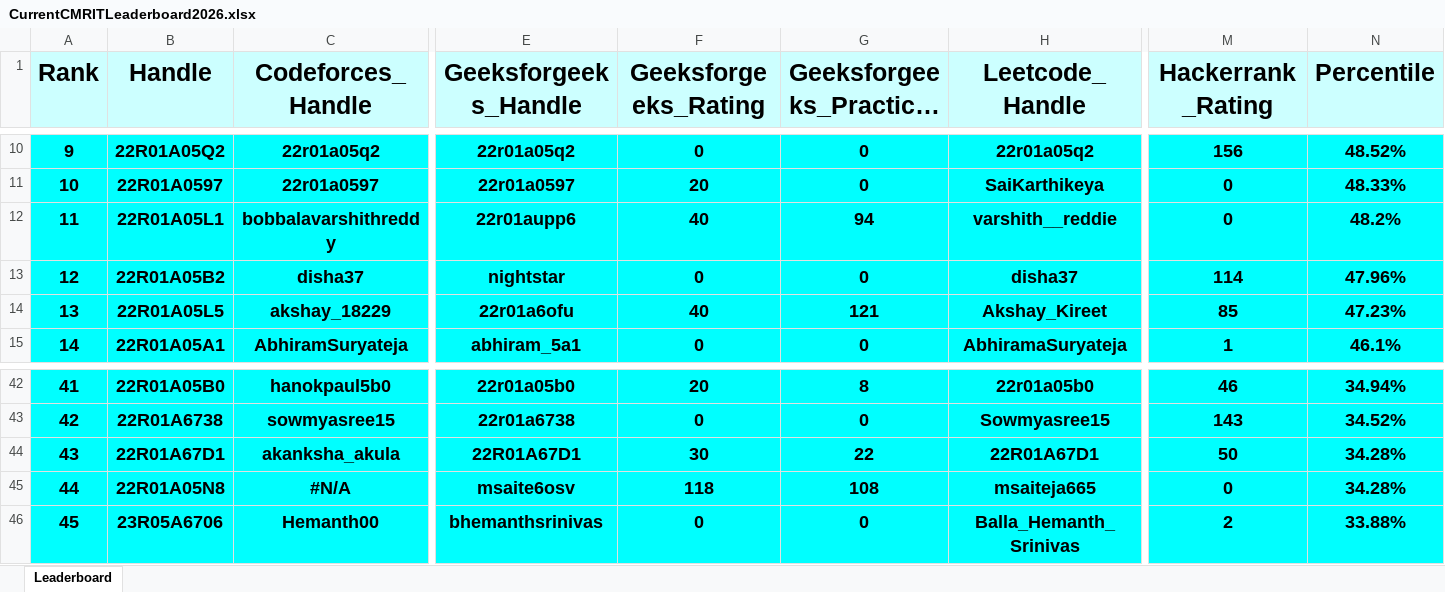
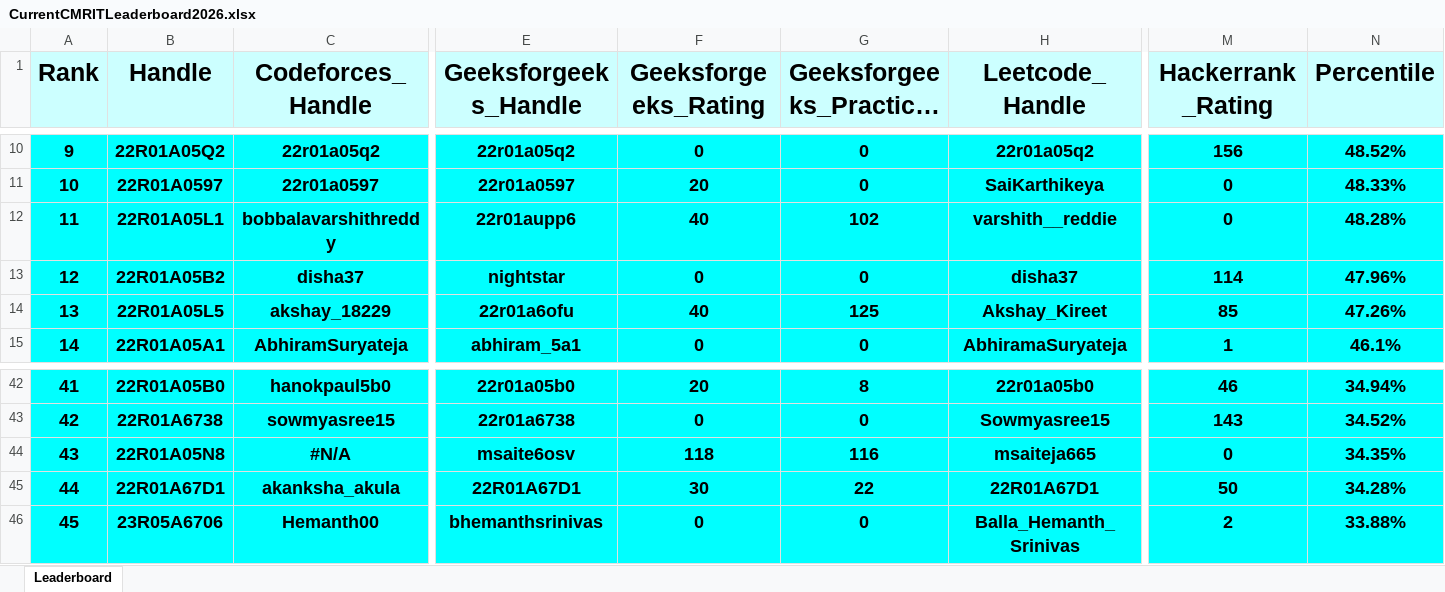
Before and after one commit to gabyah92/CMRIT2026Leaderboard, an Excel workbook: Leaderboards/CurrentCMRITLeaderboard2026.xlsx, sheet Leaderboard, drawn as a sheet; only a part is shown, gaps mark what is left out; long unchanged cells end in …; values as stored, in another font and other column widths than the file's, no borders; removed rows and columns are numbered as before the commit, all else as after; rows hold the shown columns only; the diff names each change by its address in the sheet, - before the commit and + after, or states it on an @@ line.

```diff
--- a/Leaderboards/CurrentCMRITLeaderboard2026.xlsx (sheet Leaderboard)
+++ b/Leaderboards/CurrentCMRITLeaderboard2026.xlsx (sheet Leaderboard)
-G12 (Geeksforgeeks_Practice_Rating): 94
+G12 (Geeksforgeeks_Practice_Rating): 102
-N12 (Percentile): 48.2%
+N12 (Percentile): 48.28%
-G14 (Geeksforgeeks_Practice_Rating): 121
+G14 (Geeksforgeeks_Practice_Rating): 125
-N14 (Percentile): 47.23%
+N14 (Percentile): 47.26%
+row 44: 43 | 22R01A05N8 | #N/A | msaite6osv | 118 | 116 | msaiteja665 | 0 | 34.35%
-A45 (Rank): 43
+A45 (Rank): 44
-row 45: 44 | 22R01A05N8 | #N/A | msaite6osv | 118 | 108 | msaiteja665 | 0 | 34.28%
```
